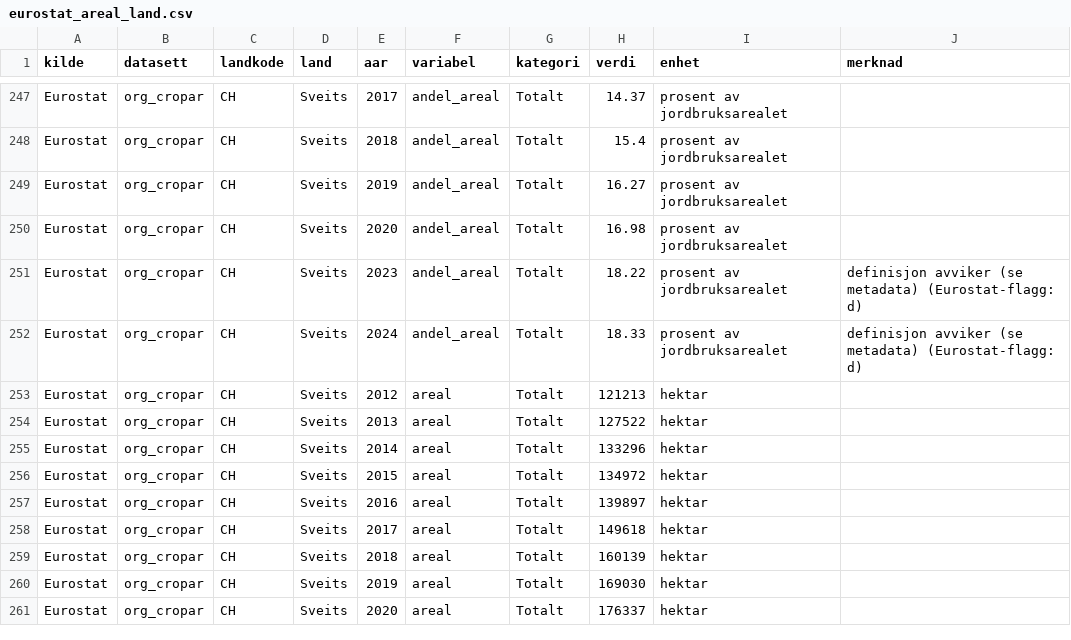
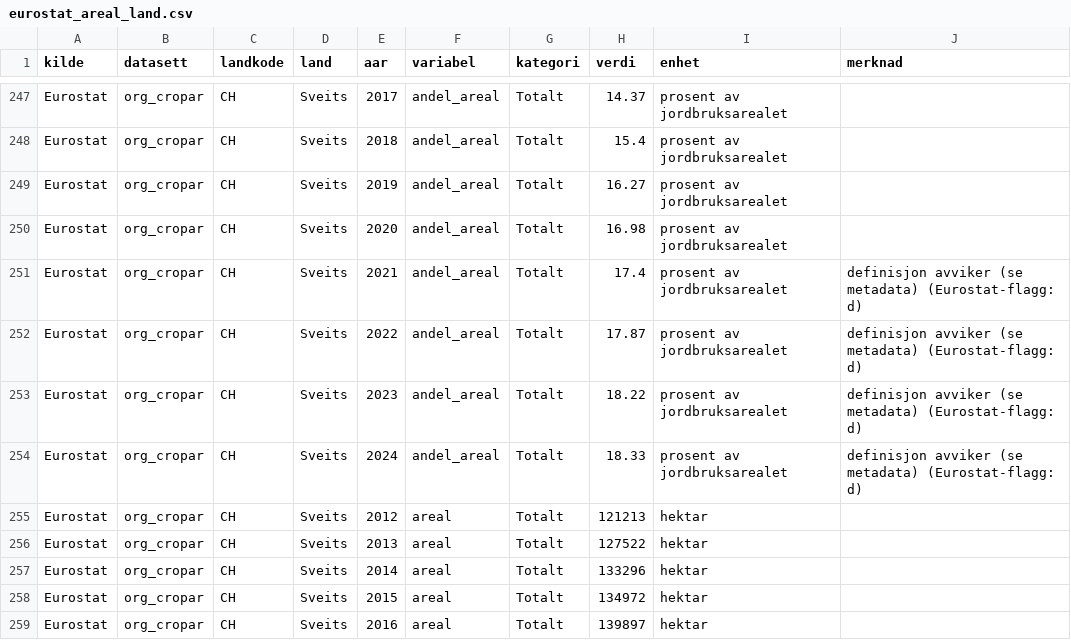
Before and after one commit to grontarbeid/okologiskitall, a CSV file: data/eurostat_areal_land.csv, drawn as a sheet; only a part is shown, gaps mark what is left out; the shorter side is filled out with more unchanged rows; the diff names each change by its address in the sheet, - before the commit and + after, or states it on an @@ line.

```diff
--- a/data/eurostat_areal_land.csv
+++ b/data/eurostat_areal_land.csv
+row 251: Eurostat | org_cropar | CH | Sveits | 2021 | andel_areal | Totalt | 17.4 | prosent av jordbruksarealet | definisjon avviker (se metadata) (Eurostat-flagg: d)
+row 252: Eurostat | org_cropar | CH | Sveits | 2022 | andel_areal | Totalt | 17.87 | prosent av jordbruksarealet | definisjon avviker (se metadata) (Eurostat-flagg: d)
```
Also changed, not shown: 1 other file.
